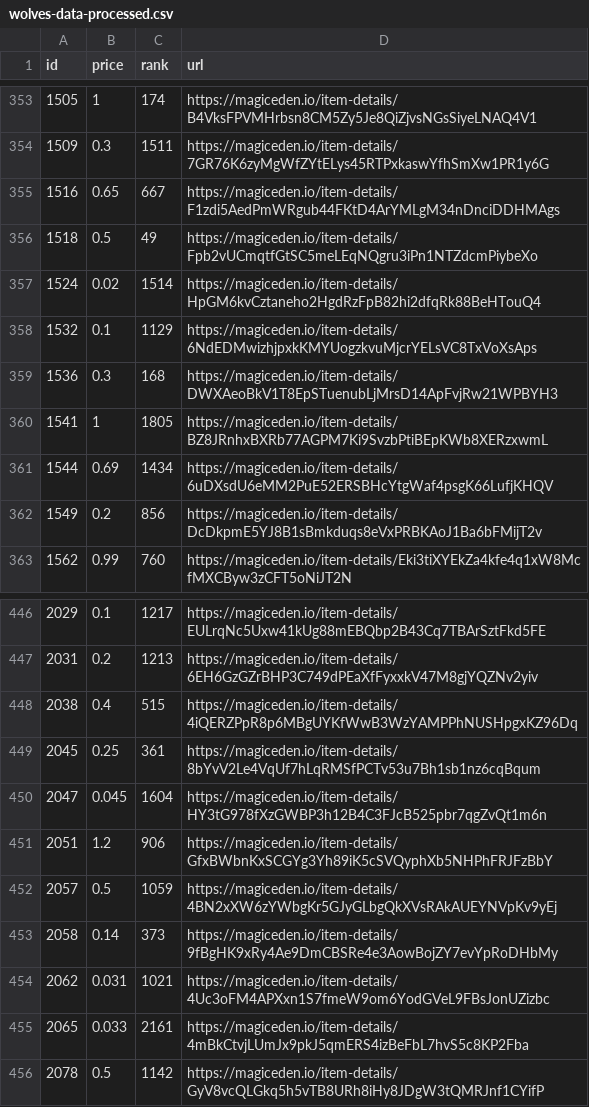
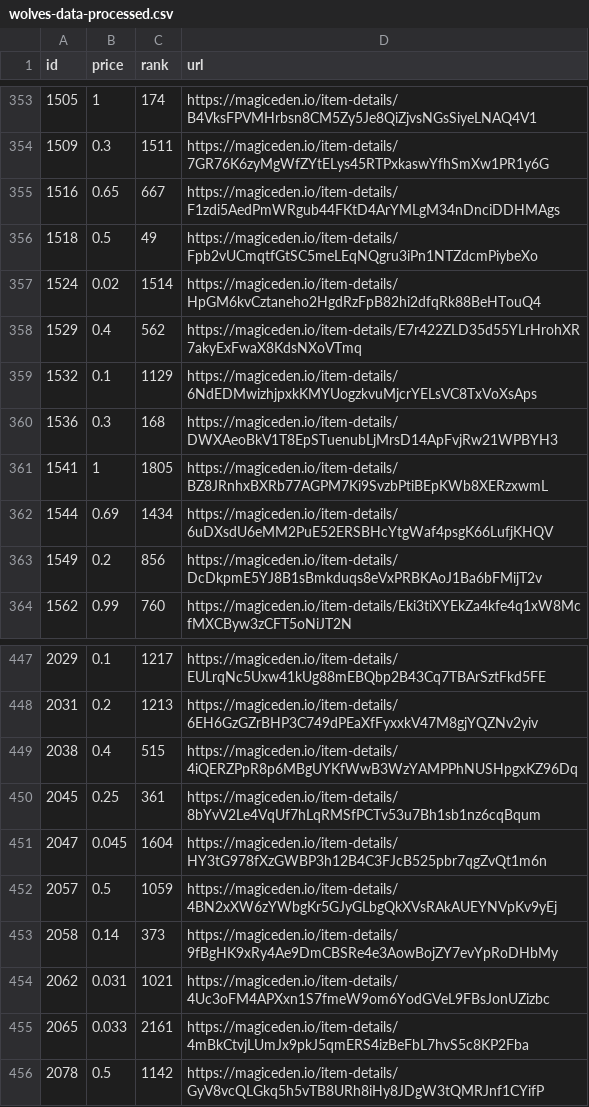
Before and after one commit to braposo/magiceden-wolves-monitor, a CSV file: wolves-data-processed.csv, drawn as a sheet; only a part is shown, gaps mark what is left out; removed rows and columns are numbered as before the commit, all else as after; the diff names each change by its address in the sheet, - before the commit and + after, or states it on an @@ line.

Commit message:
Flat: latest data (2021-11-09T15:42:54.455Z) {   "date": "2021-11-09T15:42:54.455Z",   "files": [     {       "name": "wolves-data-processed.csv",       "deltaBytes": 0,       "source": "https://api-mainnet.magiceden.io/rpc/getListedNFTsByQuery?q=%7B%22%24match%22%3A%7B%22collectionSymbol%22%3A%22wolves_of_sol_street%22%7D%2C%22%24sort%22%3A%7B%22takerAmount%22%3A1%2C%22createdAt%22%3A-1%7D%7D"     },     {       "name": "wolves-data.json",       "deltaBytes": -2503,       "source": "https://api-mainnet.magiceden.io/rpc/getListedNFTsByQuery?q=%7B%22%24match%22%3A%7B%22collectionSymbol%22%3A%22wolves_of_sol_street%22%7D%2C%22%24sort%22%3A%7B%22takerAmount%22%3A1%2C%22createdAt%22%3A-1%7D%7D"     }   ] }

```diff
--- a/wolves-data-processed.csv
+++ b/wolves-data-processed.csv
+row 358: 1529 | 0.4 | 562 | https://magiceden.io/item-details/E7r422ZLD35d55YLrHrohXR7akyExFwaX8KdsNXoVTmq
-row 451: 2051 | 1.2 | 906 | https://magiceden.io/item-details/GfxBWbnKxSCGYg3Yh89iK5cSVQyphXb5NHPhFRJFzBbY
```
Also changed, not shown: 1 other file.
